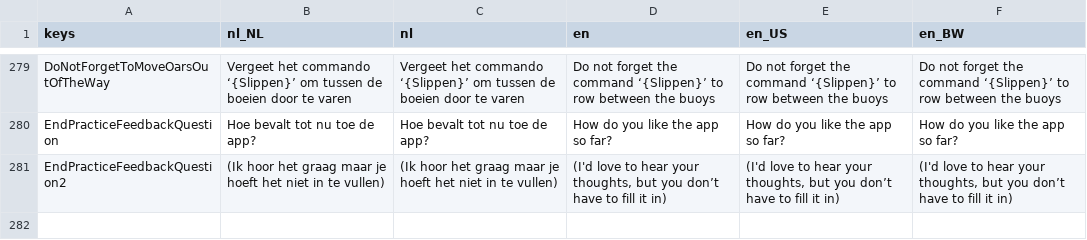
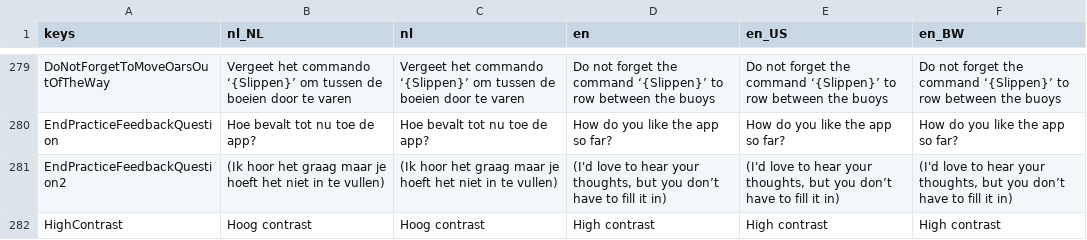
Before and after one commit to tijmenvangulik/PracticeRowingCommands, a CSV file: src/translations/Translations.csv, drawn as a sheet; only a part is shown, gaps mark what is left out; the diff names each change by its address in the sheet, - before the commit and + after, or states it on an @@ line.

Commit message:
6.0.0 High contrast mode

```diff
--- a/src/translations/Translations.csv
+++ b/src/translations/Translations.csv
+row 282: HighContrast | Hoog contrast | Hoog contrast | High contrast | High contrast | High contrast
```
Also changed, not shown: 27 other files.
